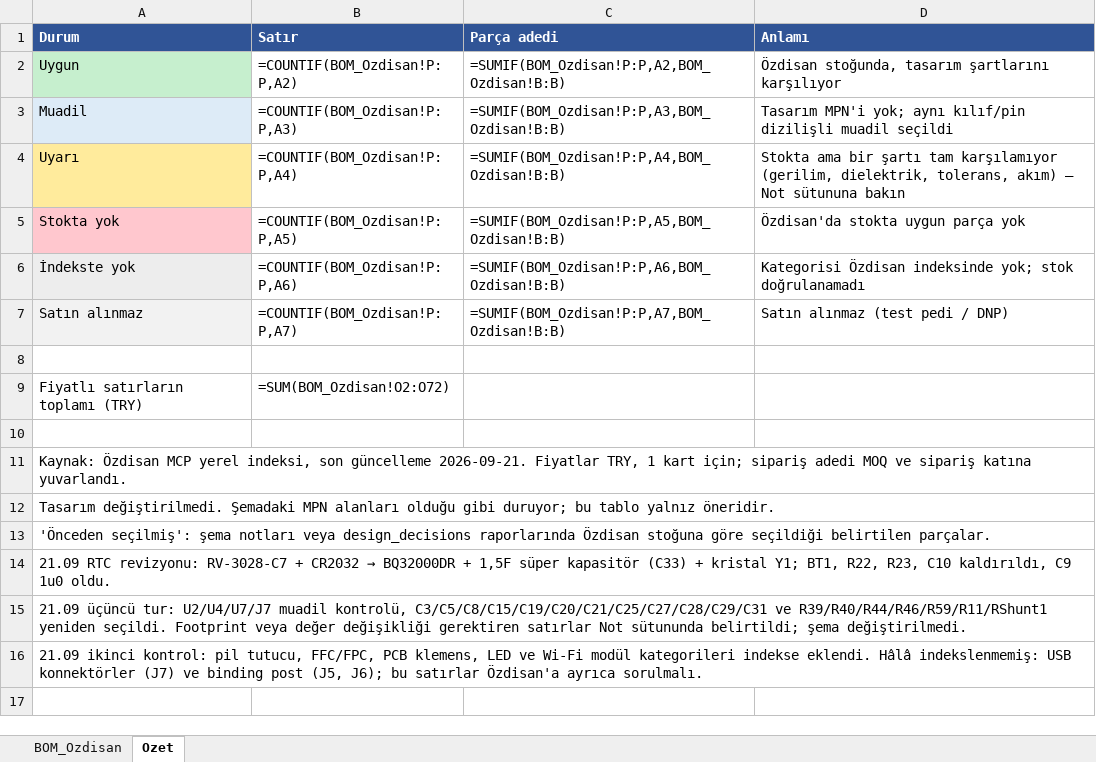
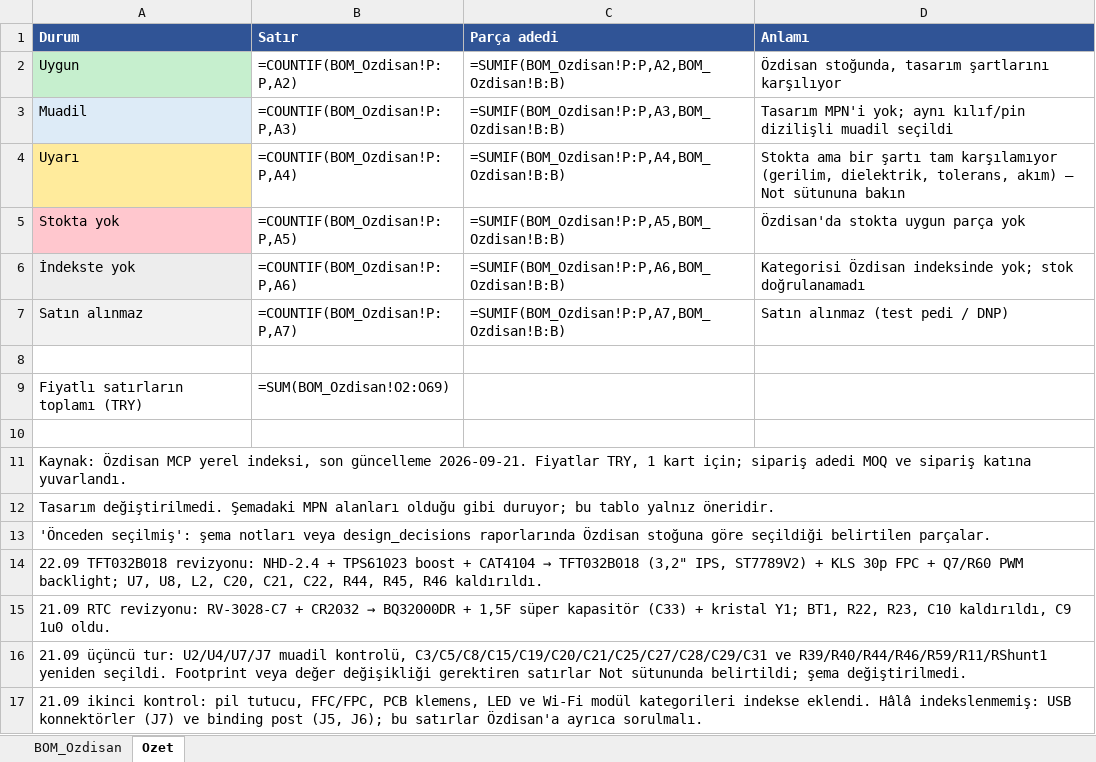
Before and after one commit to gokcesena53/usb-pd-power-supply, an Excel workbook: hardware/docs/output/BOM_OZDISAN_REV_C_20260921.xlsx, sheet Ozet, drawn as a sheet; values as stored, in another font and other column widths than the file's, no borders; formulas without a stored value are shown as written; the diff names each change by its address in the sheet, - before the commit and + after, or states it on an @@ line.

```diff
--- a/hardware/docs/output/BOM_OZDISAN_REV_C_20260921.xlsx (sheet Ozet)
+++ b/hardware/docs/output/BOM_OZDISAN_REV_C_20260921.xlsx (sheet Ozet)
-B9 (Satır): =SUM(BOM_Ozdisan!O2:O72)
+B9 (Satır): =SUM(BOM_Ozdisan!O2:O69)
+row 14: 22.09 TFT032B018 revizyonu: NHD-2.4 + TPS61023 boost + CAT4104 → TFT032B018 (3,2" IPS, ST7789V2) + KLS 30p FPC + Q7/R60 PWM backlight; U7, U8, L2, C20, C21, C22, R44, R45, R46 kaldırıldı.
```
Also changed, not shown: sheet BOM_Ozdisan, 11 other files.
